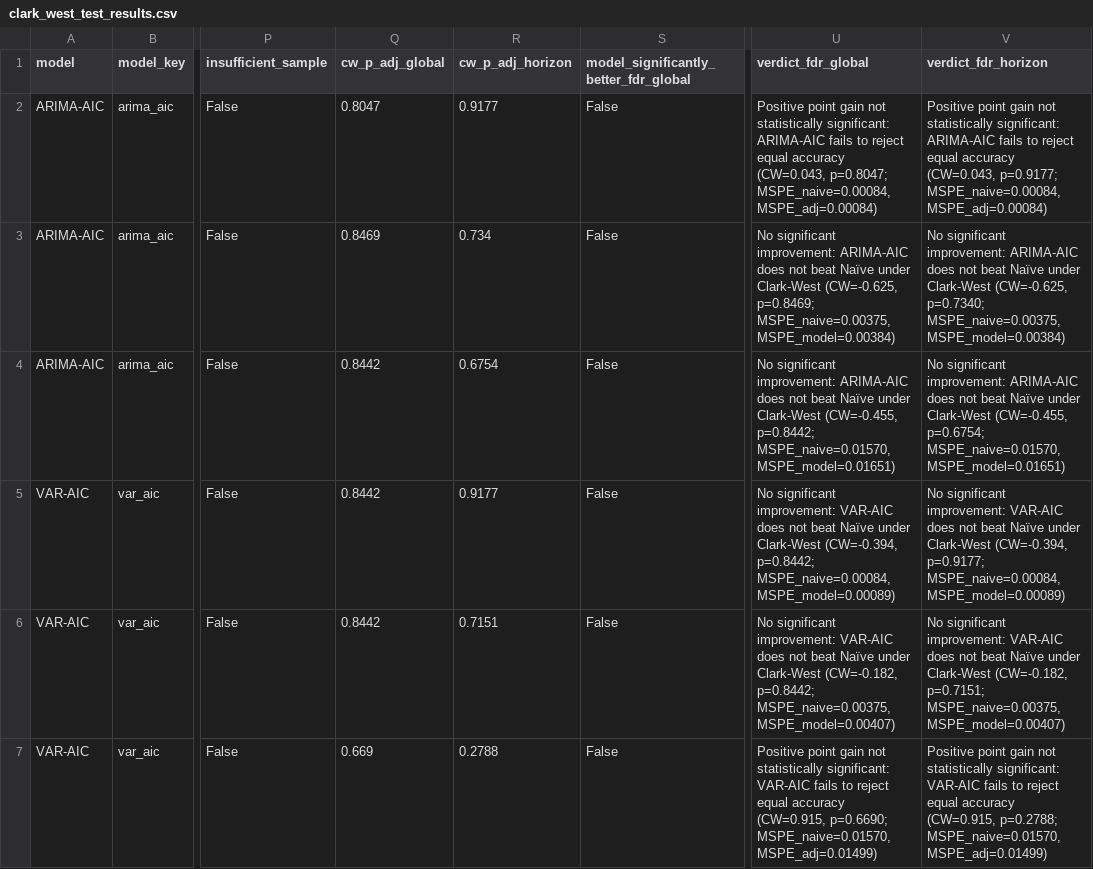
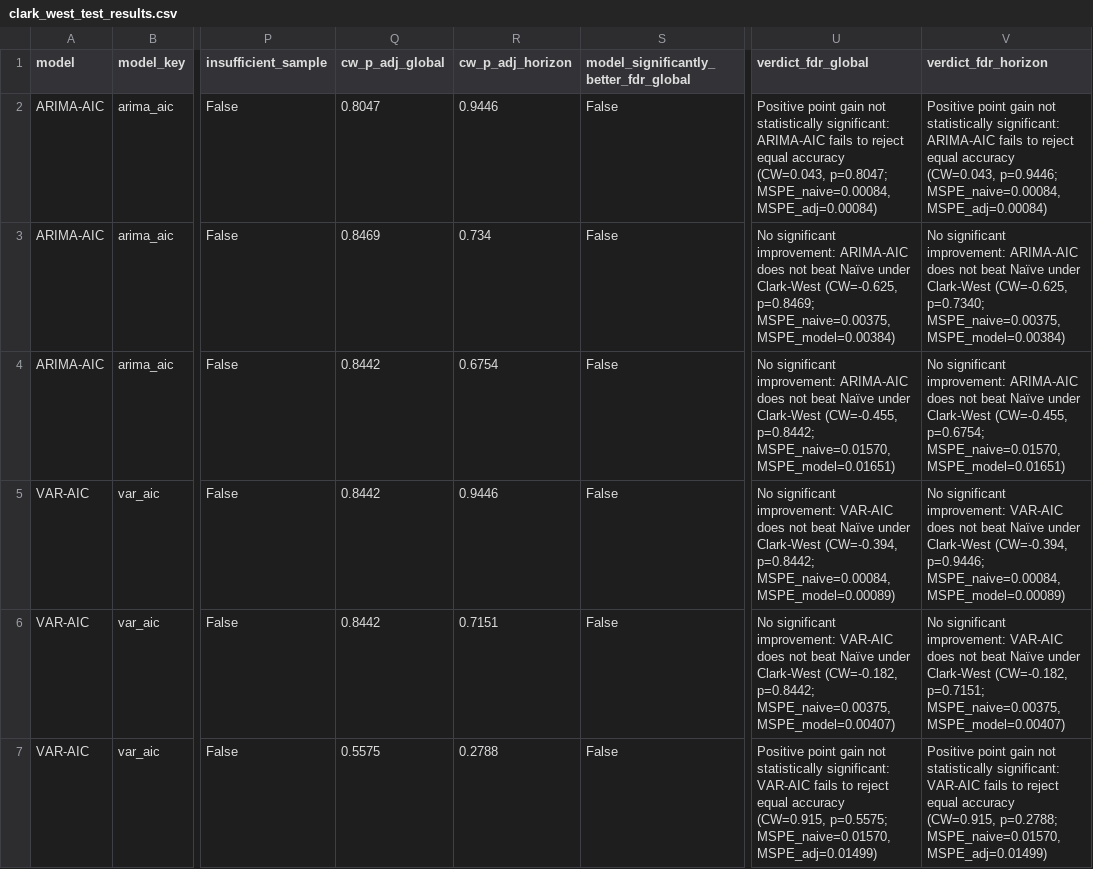
Before and after one commit to nholguinrh/DAMO-699-Capstone-project-GRP5, a CSV file: outputs/clark_west_test_results.csv, drawn as a sheet; only a part is shown, gaps mark what is left out; the diff covers the shown part only; the diff names each change by its address in the sheet, - before the commit and + after, or states it on an @@ line.

```diff
--- a/outputs/clark_west_test_results.csv
+++ b/outputs/clark_west_test_results.csv
-R2 (cw_p_adj_horizon): 0.9177
+R2 (cw_p_adj_horizon): 0.9446
-V2 (verdict_fdr_horizon): …accuracy (CW=0.043, p=0.9177; MSPE_naive=0.00084, MSPE_adj=0.00084)
+V2 (verdict_fdr_horizon): …accuracy (CW=0.043, p=0.9446; MSPE_naive=0.00084, MSPE_adj=0.00084)
-R5 (cw_p_adj_horizon): 0.9177
+R5 (cw_p_adj_horizon): 0.9446
-V5 (verdict_fdr_horizon): …Clark-West (CW=-0.394, p=0.9177; MSPE_naive=0.00084, MSPE_model=0.00089)
+V5 (verdict_fdr_horizon): …Clark-West (CW=-0.394, p=0.9446; MSPE_naive=0.00084, MSPE_model=0.00089)
-Q7 (cw_p_adj_global): 0.669
+Q7 (cw_p_adj_global): 0.5575
-U7 (verdict_fdr_global): …accuracy (CW=0.915, p=0.6690; MSPE_naive=0.01570, MSPE_adj=0.01499)
+U7 (verdict_fdr_global): …accuracy (CW=0.915, p=0.5575; MSPE_naive=0.01570, MSPE_adj=0.01499)
```
Also changed, not shown: 56 edited cells elsewhere in this file, outputs/r3_regime_segmented_metrics.csv, outputs/r3_xgboost_hyperparameter_search.csv, 14 other files.
